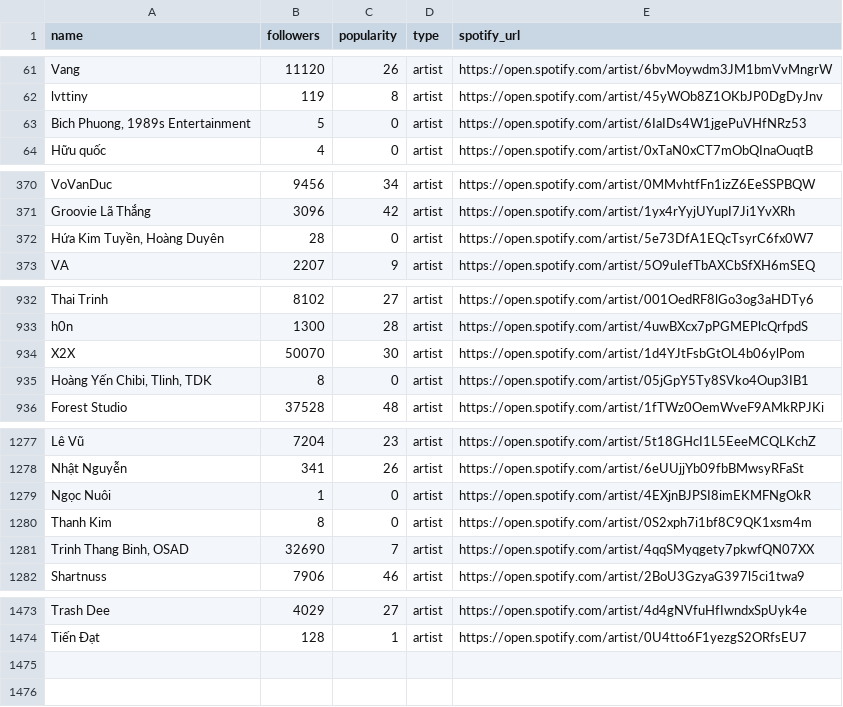
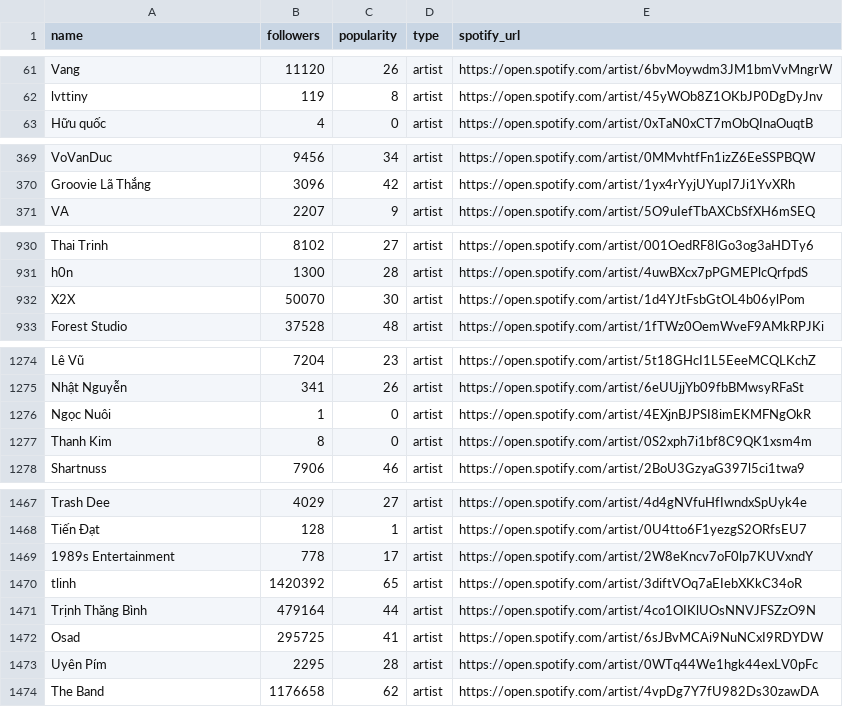
Before and after one commit to 0Nguyen0Cong0Tuan0/Data-Visualization, a CSV file: Lab1/artists_info.csv, drawn as a sheet; only a part is shown, gaps mark what is left out; removed rows and columns are numbered as before the commit, all else as after; the diff covers the shown part only; the diff names each change by its address in the sheet, - before the commit and + after, or states it on an @@ line.

```diff
--- a/Lab1/artists_info.csv
+++ b/Lab1/artists_info.csv
-row 63: Bich Phuong, 1989s Entertainment | 5 | 0 | artist | https://open.spotify.com/artist/6IaIDs4W1jgePuVHfNRz53
-row 372: Hứa Kim Tuyền, Hoàng Duyên | 28 | 0 | artist | https://open.spotify.com/artist/5e73DfA1EQcTsyrC6fx0W7
-row 935: Hoàng Yến Chibi, Tlinh, TDK | 8 | 0 | artist | https://open.spotify.com/artist/05jGpY5Ty8SVko4Oup3IB1
-row 1281: Trinh Thang Binh, OSAD | 32690 | 7 | artist | https://open.spotify.com/artist/4qqSMyqgety7pkwfQN07XX
+row 1469: 1989s Entertainment | 778 | 17 | artist | https://open.spotify.com/artist/2W8eKncv7oF0lp7KUVxndY
+row 1470: tlinh | 1420392 | 65 | artist | https://open.spotify.com/artist/3diftVOq7aEIebXKkC34oR
+row 1471: Trịnh Thăng Bình | 479164 | 44 | artist | https://open.spotify.com/artist/4co1OIKlUOsNNVJFSZzO9N
+row 1472: Osad | 295725 | 41 | artist | https://open.spotify.com/artist/6sJBvMCAi9NuNCxI9RDYDW
+row 1473: Uyên Pím | 2295 | 28 | artist | https://open.spotify.com/artist/0WTq44We1hgk44exLV0pFc
+row 1474: The Band | 1176658 | 62 | artist | https://open.spotify.com/artist/4vpDg7Y7fU982Ds30zawDA
```
Also changed, not shown: 2 removed rows elsewhere in this file, 2 other files.
